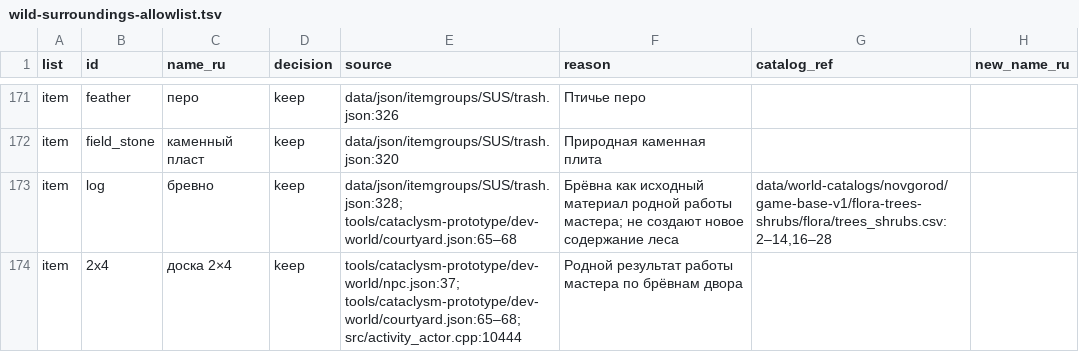
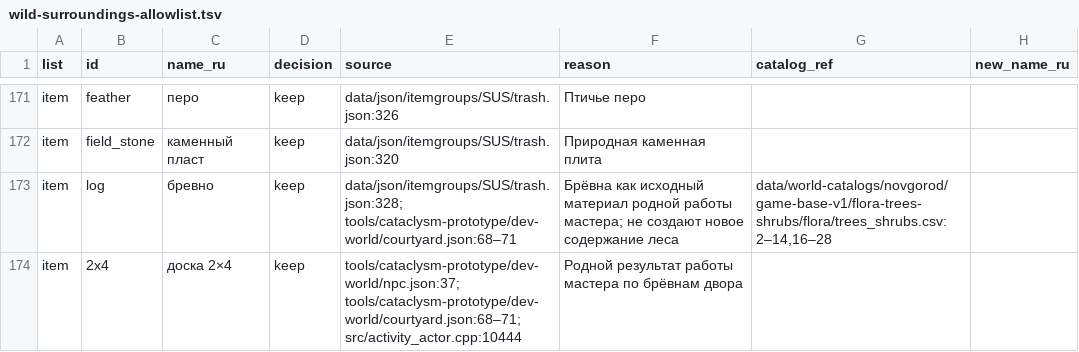
Before and after one commit to PavelSlaven/Novgorod1230, a TSV file: tools/cataclysm-prototype/wild-surroundings-allowlist.tsv, drawn as a sheet; only a part is shown, gaps mark what is left out; the diff covers the shown part only.

```diff
--- a/tools/cataclysm-prototype/wild-surroundings-allowlist.tsv
+++ b/tools/cataclysm-prototype/wild-surroundings-allowlist.tsv
@@ -172,3 +172,3 @@ item	feather	перо	keep	data/json/itemgroups/SUS/trash.json:326	Птичье
 item	field_stone	каменный пласт	keep	data/json/itemgroups/SUS/trash.json:320	Природная каменная плита		""
-item	log	бревно	keep	data/json/itemgroups/SUS/trash.json:328; tools/cataclysm-prototype/dev-world/courtyard.json:65–68	Брёвна как исходный материал родной работы мастера; не создают новое содержание леса	data/world-catalogs/novgorod/game-base-v1/flora-trees-shrubs/flora/trees_shrubs.csv:2–14,16–28	""
-item	2x4	доска 2×4	keep	tools/cataclysm-prototype/dev-world/npc.json:37; tools/cataclysm-prototype/dev-world/courtyard.json:65–68; src/activity_actor.cpp:10444	Родной результат работы мастера по брёвнам двора		""
+item	log	бревно	keep	data/json/itemgroups/SUS/trash.json:328; tools/cataclysm-prototype/dev-world/courtyard.json:68–71	Брёвна как исходный материал родной работы мастера; не создают новое содержание леса	data/world-catalogs/novgorod/game-base-v1/flora-trees-shrubs/flora/trees_shrubs.csv:2–14,16–28	""
+item	2x4	доска 2×4	keep	tools/cataclysm-prototype/dev-world/npc.json:37; tools/cataclysm-prototype/dev-world/courtyard.json:68–71; src/activity_actor.cpp:10444	Родной результат работы мастера по брёвнам двора		""
```
Also changed, not shown: 4 edited cells elsewhere in this file.
